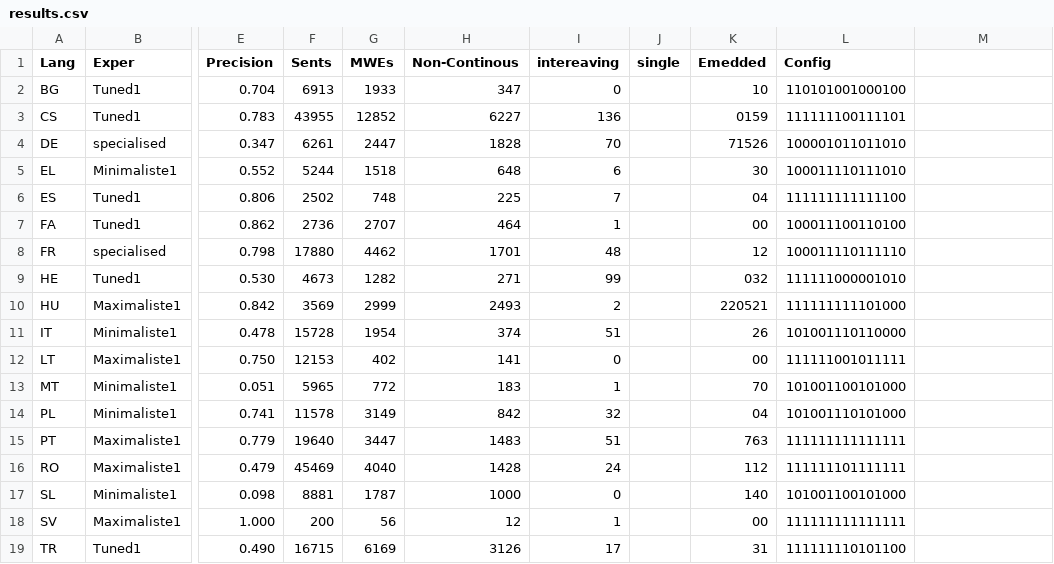
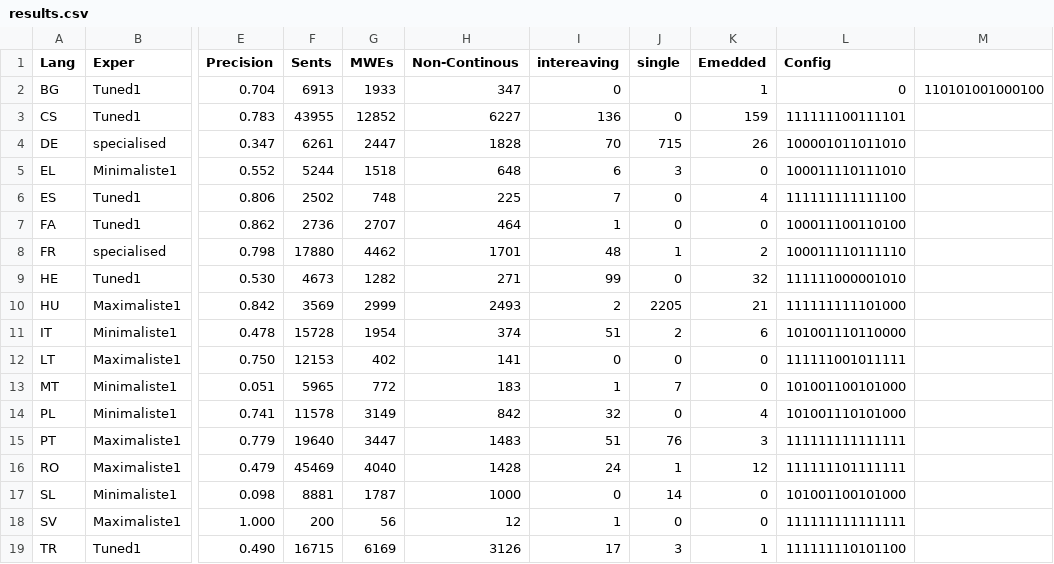
Before and after one commit to hazemalsaied/IdenSys, a CSV file: Results/results.csv, drawn as a sheet; only a part is shown, gaps mark what is left out; the diff names each change by its address in the sheet, - before the commit and + after, or states it on an @@ line.

```diff
--- a/Results/results.csv
+++ b/Results/results.csv
-K2 (Emedded): 10
+K2 (Emedded): 1
-L2 (Config): 110101001000100
+L2 (Config): 0
-M2: (empty)
+M2: 110101001000100
-J3 (single): (empty)
+J3 (single): 0
-K3 (Emedded): 0159
+K3 (Emedded): 159
-J4 (single): (empty)
+J4 (single): 715
-K4 (Emedded): 71526
+K4 (Emedded): 26
-J5 (single): (empty)
+J5 (single): 3
-K5 (Emedded): 30
+K5 (Emedded): 0
-J6:J7 (single): (empty)
+J6:J7 (single): 0
-K6 (Emedded): 04
+K6 (Emedded): 4
-K7 (Emedded): 00
+K7 (Emedded): 0
-J8 (single): (empty)
+J8 (single): 1
-K8 (Emedded): 12
+K8 (Emedded): 2
-J9 (single): (empty)
+J9 (single): 0
-K9 (Emedded): 032
+K9 (Emedded): 32
-J10 (single): (empty)
+J10 (single): 2205
-K10 (Emedded): 220521
+K10 (Emedded): 21
-J11 (single): (empty)
+J11 (single): 2
-K11 (Emedded): 26
+K11 (Emedded): 6
-J12 (single): (empty)
+J12 (single): 0
-K12 (Emedded): 00
+K12 (Emedded): 0
-J13 (single): (empty)
+J13 (single): 7
-K13 (Emedded): 70
+K13 (Emedded): 0
-J14 (single): (empty)
+J14 (single): 0
-K14 (Emedded): 04
+K14 (Emedded): 4
-J15 (single): (empty)
+J15 (single): 76
-K15 (Emedded): 763
+K15 (Emedded): 3
-J16 (single): (empty)
+J16 (single): 1
-K16 (Emedded): 112
+K16 (Emedded): 12
-J17 (single): (empty)
+J17 (single): 14
-K17 (Emedded): 140
+K17 (Emedded): 0
-J18 (single): (empty)
+J18 (single): 0
-K18 (Emedded): 00
+K18 (Emedded): 0
-J19 (single): (empty)
+J19 (single): 3
-K19 (Emedded): 31
+K19 (Emedded): 1
```
Also changed, not shown: 7 other files.
